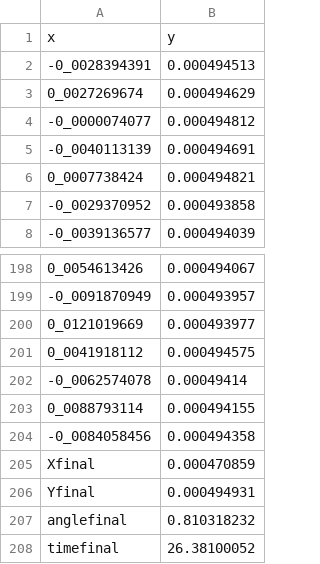
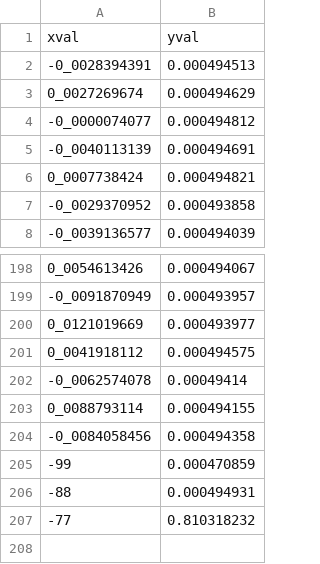
Before and after one commit to HKLee93/ArchHacks17, a CSV file: frontend/data.csv, drawn as a sheet; only a part is shown, gaps mark what is left out.

Commit message:
front end done

```diff
--- a/frontend/data.csv
+++ b/frontend/data.csv
@@ -1,2 +1,2 @@
-x,y
+xval,yval
 -0_0028394391,0.000494513
@@ -204,5 +204,4 @@ x,y
 -0_0084058456,0.000494358
-Xfinal,0.000470859
-Yfinal,0.000494931
-anglefinal,0.810318232
-timefinal,26.38100052
+-99,0.000470859
+-88,0.000494931
+-77,0.810318232
```
Also changed, not shown: 8 other files.
